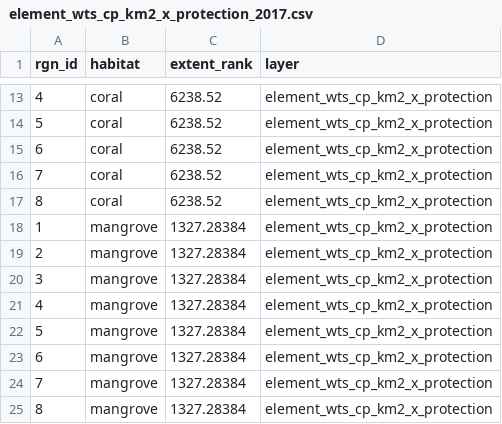
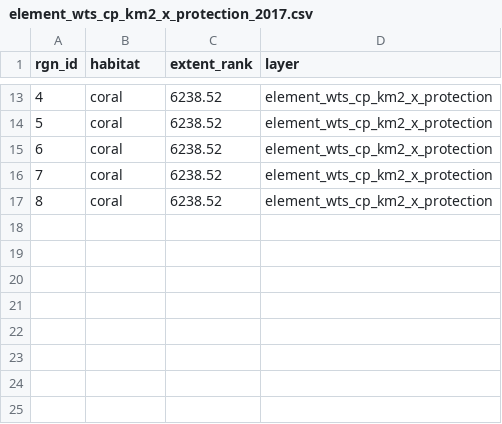
Before and after one commit to OHI-Science/tza, a CSV file: region2017/temp/element_wts_cp_km2_x_protection_2017.csv, drawn as a sheet; only a part is shown, gaps mark what is left out; the diff names each change by its address in the sheet, - before the commit and + after, or states it on an @@ line.

```diff
--- a/region2017/temp/element_wts_cp_km2_x_protection_2017.csv
+++ b/region2017/temp/element_wts_cp_km2_x_protection_2017.csv
-row 18: 1 | mangrove | 1327.28384 | element_wts_cp_km2_x_protection
-row 19: 2 | mangrove | 1327.28384 | element_wts_cp_km2_x_protection
-row 20: 3 | mangrove | 1327.28384 | element_wts_cp_km2_x_protection
-row 21: 4 | mangrove | 1327.28384 | element_wts_cp_km2_x_protection
-row 22: 5 | mangrove | 1327.28384 | element_wts_cp_km2_x_protection
-row 23: 6 | mangrove | 1327.28384 | element_wts_cp_km2_x_protection
-row 24: 7 | mangrove | 1327.28384 | element_wts_cp_km2_x_protection
-row 25: 8 | mangrove | 1327.28384 | element_wts_cp_km2_x_protection
```
Also changed, not shown: region2017/conf/scenario_data_years.csv, region2017/layers.csv, 4 other files.
